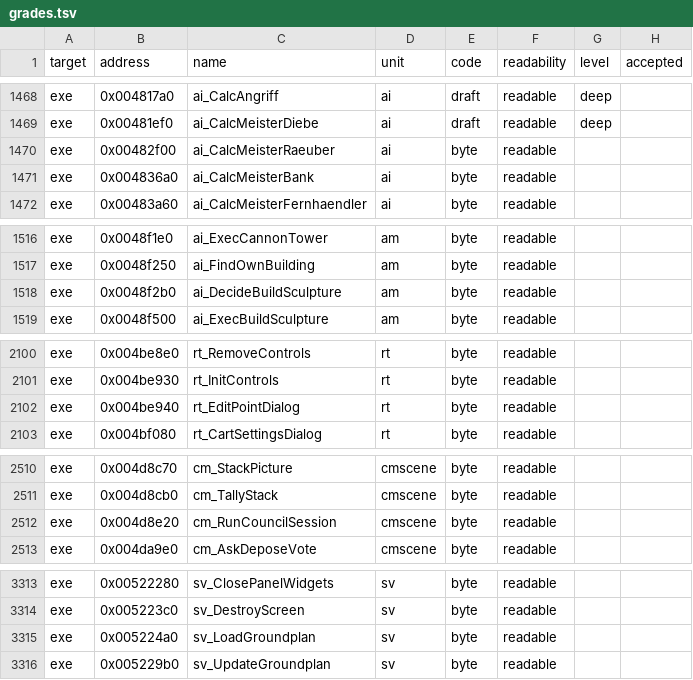
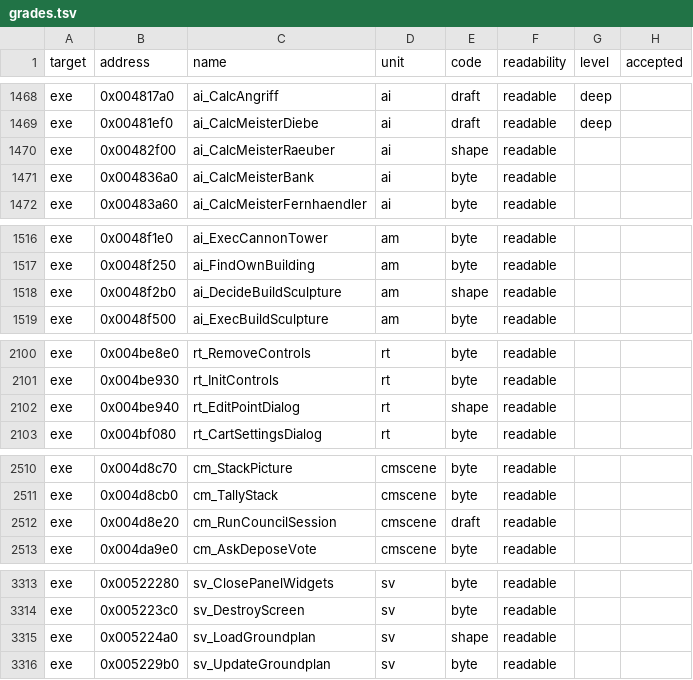
Before and after one commit to guildhaus/reguild, a TSV file: ledger/grades.tsv, drawn as a sheet; only a part is shown, gaps mark what is left out; the diff covers the shown part only.

```diff
--- a/ledger/grades.tsv
+++ b/ledger/grades.tsv
@@ -1469,3 +1469,3 @@ exe	0x004817a0	ai_CalcAngriff	ai	draft	readable	deep
 exe	0x00481ef0	ai_CalcMeisterDiebe	ai	draft	readable	deep	
-exe	0x00482f00	ai_CalcMeisterRaeuber	ai	byte	readable		
+exe	0x00482f00	ai_CalcMeisterRaeuber	ai	shape	readable		
 exe	0x004836a0	ai_CalcMeisterBank	ai	byte	readable		
@@ -1517,3 +1517,3 @@ exe	0x0048f1e0	ai_ExecCannonTower	am	byte	readable
 exe	0x0048f250	ai_FindOwnBuilding	am	byte	readable		
-exe	0x0048f2b0	ai_DecideBuildSculpture	am	byte	readable		
+exe	0x0048f2b0	ai_DecideBuildSculpture	am	shape	readable		
 exe	0x0048f500	ai_ExecBuildSculpture	am	byte	readable		
@@ -2101,3 +2101,3 @@ exe	0x004be8e0	rt_RemoveControls	rt	byte	readable
 exe	0x004be930	rt_InitControls	rt	byte	readable		
-exe	0x004be940	rt_EditPointDialog	rt	byte	readable		
+exe	0x004be940	rt_EditPointDialog	rt	shape	readable		
 exe	0x004bf080	rt_CartSettingsDialog	rt	byte	readable		
@@ -2511,3 +2511,3 @@ exe	0x004d8c70	cm_StackPicture	cmscene	byte	readable
 exe	0x004d8cb0	cm_TallyStack	cmscene	byte	readable		
-exe	0x004d8e20	cm_RunCouncilSession	cmscene	byte	readable		
+exe	0x004d8e20	cm_RunCouncilSession	cmscene	draft	readable		
 exe	0x004da9e0	cm_AskDeposeVote	cmscene	byte	readable		
@@ -3314,3 +3314,3 @@ exe	0x00522280	sv_ClosePanelWidgets	sv	byte	readable
 exe	0x005223c0	sv_DestroyScreen	sv	byte	readable		
-exe	0x005224a0	sv_LoadGroundplan	sv	byte	readable		
+exe	0x005224a0	sv_LoadGroundplan	sv	shape	readable		
 exe	0x005229b0	sv_UpdateGroundplan	sv	byte	readable		
```
Also changed, not shown: 1 edited cell elsewhere in this file, ledger/tiebreak.tsv.
